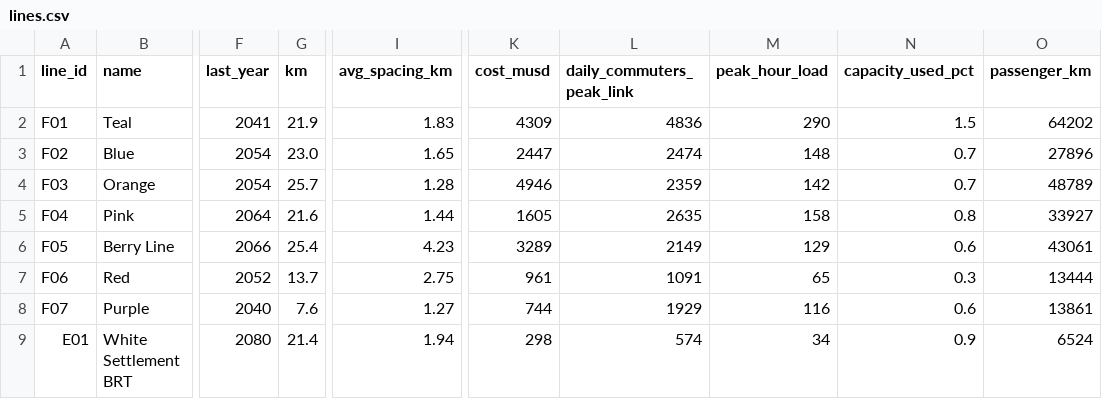
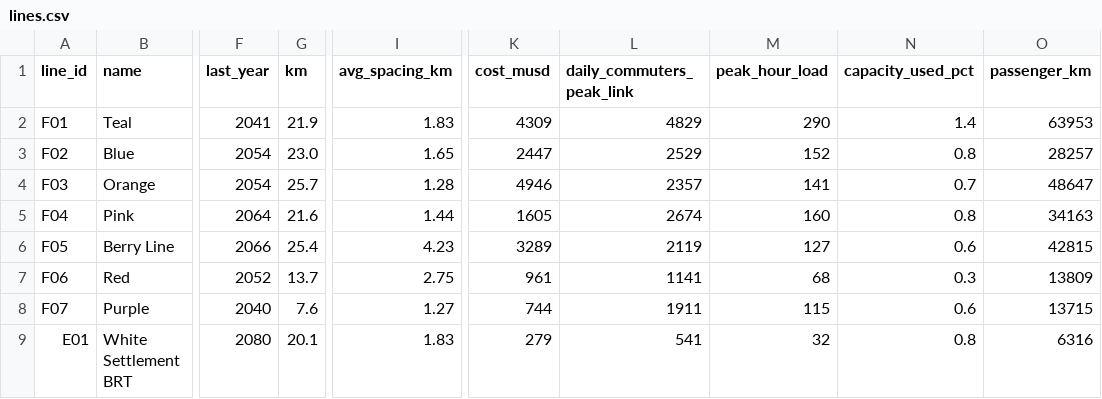
Before and after one commit to dgoodenough/dfw-transit, a CSV file: results/right_sized/lines.csv, drawn as a sheet; only a part is shown, gaps mark what is left out; the diff covers the shown part only; the diff names each change by its address in the sheet, - before the commit and + after, or states it on an @@ line.

```diff
--- a/results/right_sized/lines.csv
+++ b/results/right_sized/lines.csv
-L2 (daily_commuters_peak_link): 4836
+L2 (daily_commuters_peak_link): 4829
-N2 (capacity_used_pct): 1.5
+N2 (capacity_used_pct): 1.4
-O2 (passenger_km): 64202
+O2 (passenger_km): 63953
-L3 (daily_commuters_peak_link): 2474
+L3 (daily_commuters_peak_link): 2529
-M3 (peak_hour_load): 148
+M3 (peak_hour_load): 152
-N3 (capacity_used_pct): 0.7
+N3 (capacity_used_pct): 0.8
-O3 (passenger_km): 27896
+O3 (passenger_km): 28257
-L4 (daily_commuters_peak_link): 2359
+L4 (daily_commuters_peak_link): 2357
-M4 (peak_hour_load): 142
+M4 (peak_hour_load): 141
-O4 (passenger_km): 48789
+O4 (passenger_km): 48647
-L5 (daily_commuters_peak_link): 2635
+L5 (daily_commuters_peak_link): 2674
-M5 (peak_hour_load): 158
+M5 (peak_hour_load): 160
-O5 (passenger_km): 33927
+O5 (passenger_km): 34163
-L6 (daily_commuters_peak_link): 2149
+L6 (daily_commuters_peak_link): 2119
-M6 (peak_hour_load): 129
+M6 (peak_hour_load): 127
-O6 (passenger_km): 43061
+O6 (passenger_km): 42815
-L7 (daily_commuters_peak_link): 1091
+L7 (daily_commuters_peak_link): 1141
-M7 (peak_hour_load): 65
+M7 (peak_hour_load): 68
-O7 (passenger_km): 13444
+O7 (passenger_km): 13809
-L8 (daily_commuters_peak_link): 1929
+L8 (daily_commuters_peak_link): 1911
-M8 (peak_hour_load): 116
+M8 (peak_hour_load): 115
-O8 (passenger_km): 13861
+O8 (passenger_km): 13715
-G9 (km): 21.4
+G9 (km): 20.1
-I9 (avg_spacing_km): 1.94
+I9 (avg_spacing_km): 1.83
-K9 (cost_musd): 298
+K9 (cost_musd): 279
-L9 (daily_commuters_peak_link): 574
+L9 (daily_commuters_peak_link): 541
-M9 (peak_hour_load): 34
+M9 (peak_hour_load): 32
-N9 (capacity_used_pct): 0.9
+N9 (capacity_used_pct): 0.8
-O9 (passenger_km): 6524
+O9 (passenger_km): 6316
```
Also changed, not shown: 118 edited cells elsewhere in this file, results/plan/lines.csv, results/plan/stations.csv, 3 other files.
